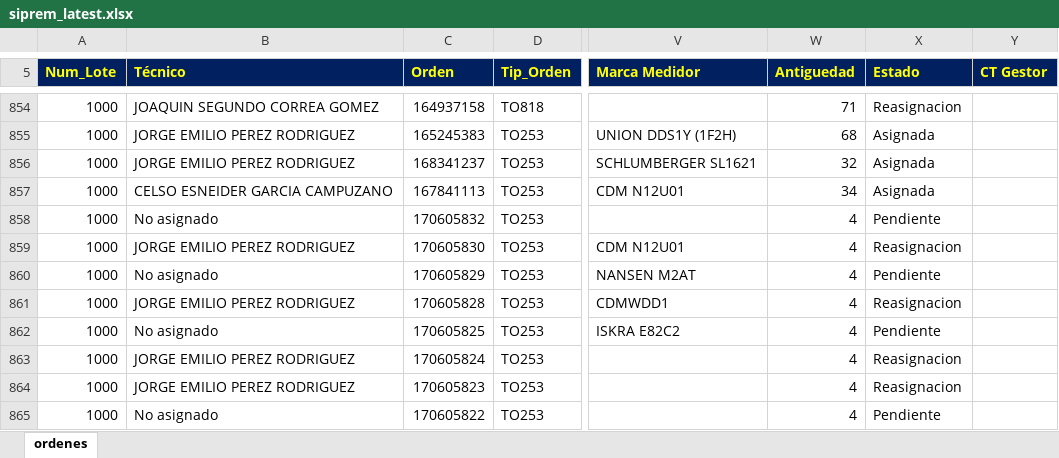
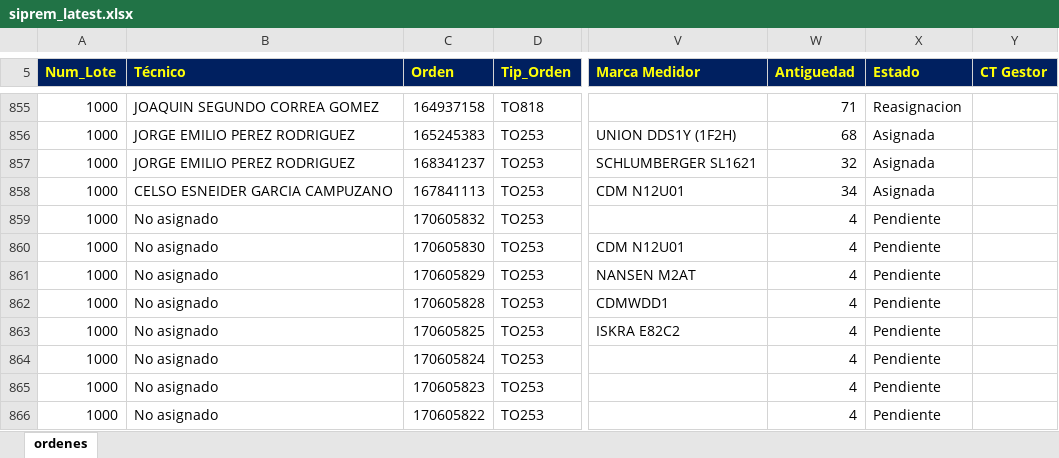
Before and after one commit to vikano27-debug/Dashboard_ING_VOA_Guajira, an Excel workbook: siprem_latest.xlsx, sheet ordenes, drawn as a sheet; only a part is shown, gaps mark what is left out; values as stored, in another font and other column widths than the file's, no borders; addresses are those after the commit; the diff covers the shown part only; the diff names each change by its address in the sheet, - before the commit and + after, or states it on an @@ line.

```diff
--- a/siprem_latest.xlsx (sheet ordenes)
+++ b/siprem_latest.xlsx (sheet ordenes)
-B860 (Técnico): JORGE EMILIO PEREZ RODRIGUEZ
+B860 (Técnico): No asignado
-X860 (Estado): Reasignacion
+X860 (Estado): Pendiente
-B862 (Técnico): JORGE EMILIO PEREZ RODRIGUEZ
+B862 (Técnico): No asignado
-X862 (Estado): Reasignacion
+X862 (Estado): Pendiente
-B864:B865 (Técnico): JORGE EMILIO PEREZ RODRIGUEZ
+B864:B865 (Técnico): No asignado
-X864:X865 (Estado): Reasignacion
+X864:X865 (Estado): Pendiente
```
Also changed, not shown: 1 added row and 61 edited cells elsewhere in this sheet.
